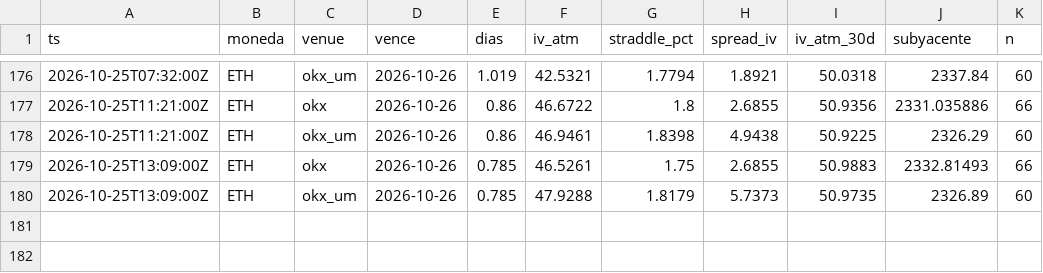
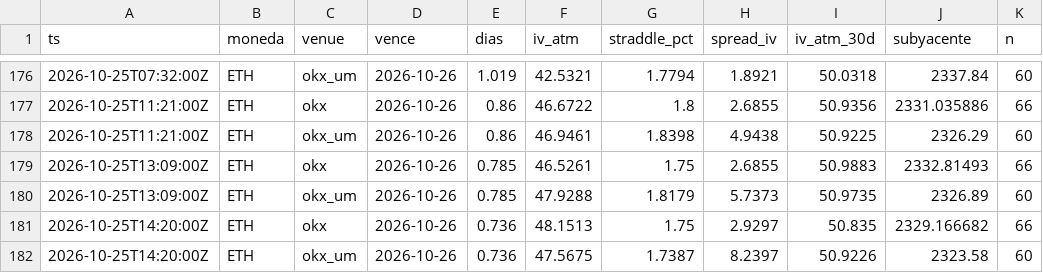
Before and after one commit to rantvalo5-art/scanall, a CSV file: opciones/prima_radar/ETH.csv, drawn as a sheet; only a part is shown, gaps mark what is left out; the diff names each change by its address in the sheet, - before the commit and + after, or states it on an @@ line.

```diff
--- a/opciones/prima_radar/ETH.csv
+++ b/opciones/prima_radar/ETH.csv
+row 181: 2026-10-25T14:20:00Z | ETH | okx | 2026-10-26 | 0.736 | 48.1513 | 1.75 | 2.9297 | 50.835 | 2329.166682 | 66
+row 182: 2026-10-25T14:20:00Z | ETH | okx_um | 2026-10-26 | 0.736 | 47.5675 | 1.7387 | 8.2397 | 50.9226 | 2323.58 | 60
```
Also changed, not shown: opciones/prima_radar/BTC.csv, opciones/prima_radar/HYPE.csv, 1 other file.
